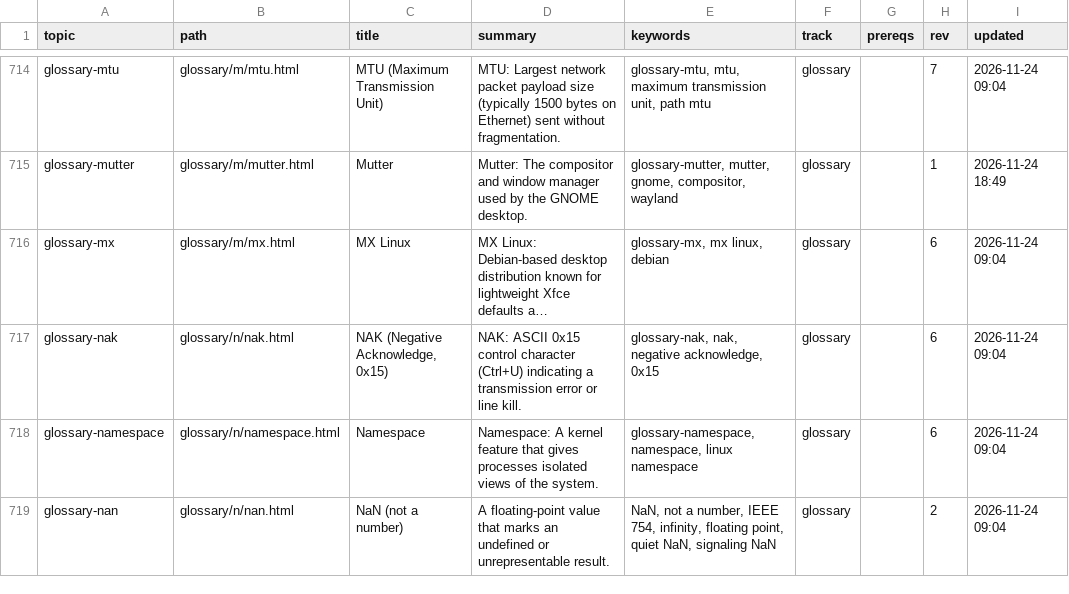
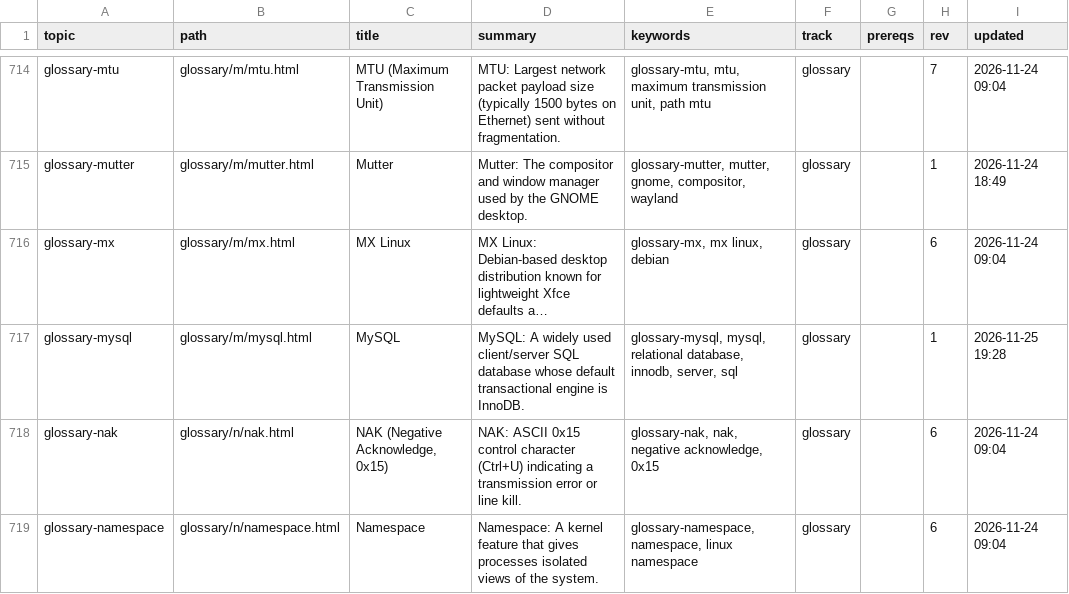
Before and after one commit to greenermoose/tam, a TSV file: knowledge/index.tsv, drawn as a sheet; only a part is shown, gaps mark what is left out; the shorter side is filled out with more unchanged rows; long unchanged cells end in …; the diff covers the shown part only; the diff names each change by its address in the sheet, - before the commit and + after, or states it on an @@ line.

```diff
--- a/knowledge/index.tsv
+++ b/knowledge/index.tsv
+row 717: glossary-mysql | glossary/m/mysql.html | MySQL | MySQL: A widely used client/server SQL database whose default transactional engine is InnoDB. | glossary-mysql, mysql, relational database, innodb, server, sql | glossary |  | 1 | 2026-11-25 19:28
```
Also changed, not shown: 2 added rows and 6 edited cells elsewhere in this file, knowledge/index.kinds.tsv, knowledge/index.parents.tsv, 6 other files.
